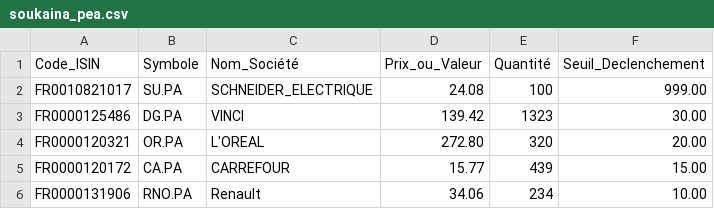
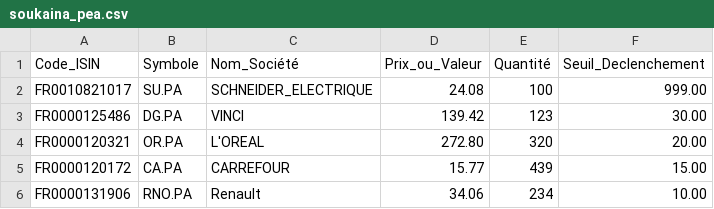
Before and after one commit to ducthinh96/GestionPortefeuille, a CSV file: soukaina_pea.csv, drawn as a sheet.

```diff
--- a/soukaina_pea.csv
+++ b/soukaina_pea.csv
@@ -2,3 +2,3 @@ Code_ISIN,Symbole,Nom_Société,Prix_ou_Valeur,Quantité,Seuil_Declenchement
 FR0010821017,SU.PA,SCHNEIDER_ELECTRIQUE,24.08,100,999.00
-FR0000125486,DG.PA,VINCI,139.42,1323,30.00
+FR0000125486,DG.PA,VINCI,139.42,123,30.00
 FR0000120321,OR.PA,L'OREAL,272.80,320,20.00
```
Also changed, not shown: HISTORIQUE.csv.
